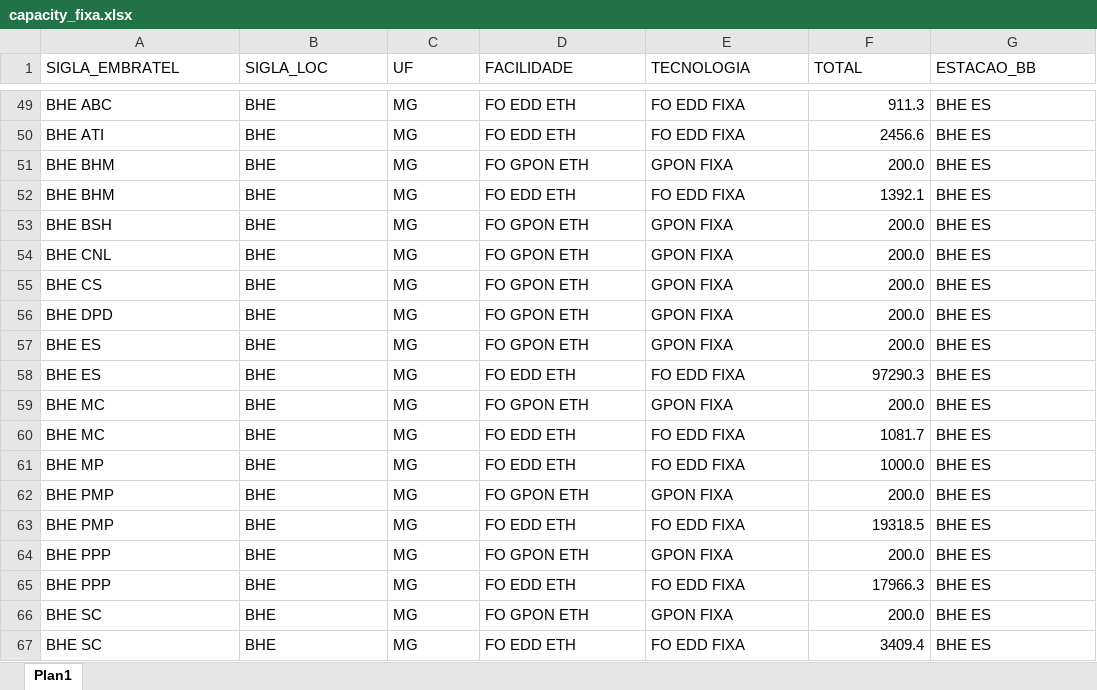
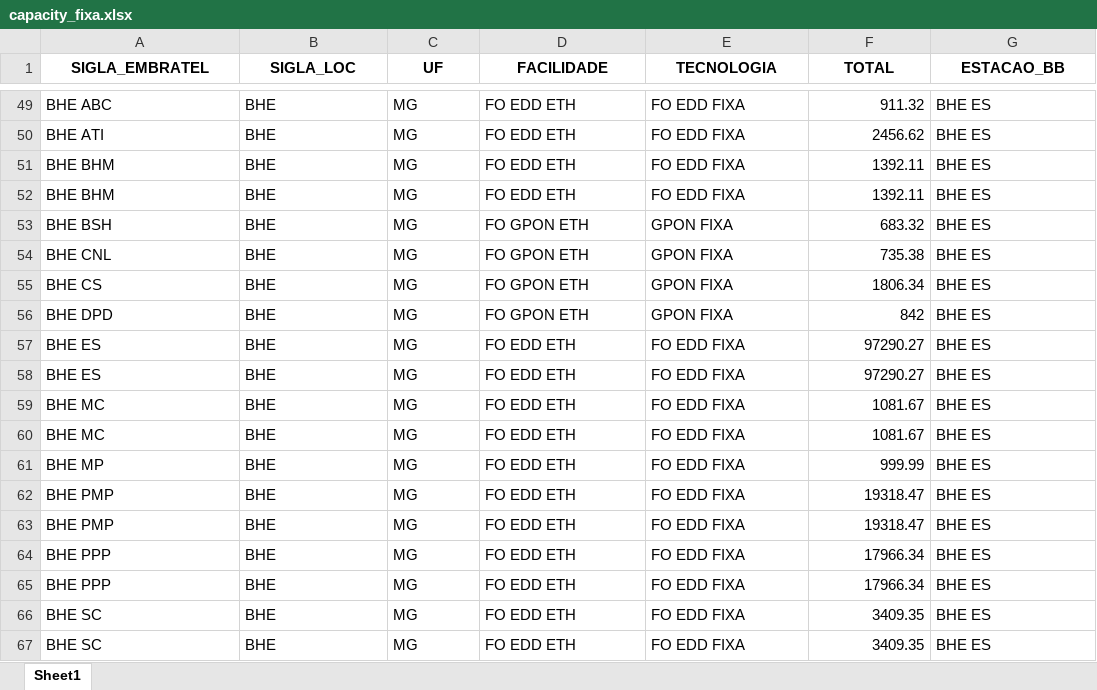
Before and after one commit to ImFelipeArantes/NEW_NFV, an Excel workbook: arquivos/capacity_fixa.xlsx, sheet Sheet1, drawn as a sheet; only a part is shown, gaps mark what is left out; values as stored, in another font and other column widths than the file's, no borders; the diff covers the shown part only; the diff names each change by its address in the sheet, - before the commit and + after, or states it on an @@ line.

```diff
--- a/arquivos/capacity_fixa.xlsx (sheet Sheet1)
+++ b/arquivos/capacity_fixa.xlsx (sheet Sheet1)
-sheet tab: Plan1
+sheet tab: Sheet1
@@ A1:G1 bold: off → on, alignment: left → center @@
-F49 (TOTAL): 911.3
+F49 (TOTAL): 911.32
-F50 (TOTAL): 2456.6
+F50 (TOTAL): 2456.62
-D51 (FACILIDADE): FO GPON ETH
+D51 (FACILIDADE): FO EDD ETH
-E51 (TECNOLOGIA): GPON FIXA
+E51 (TECNOLOGIA): FO EDD FIXA
-F51 (TOTAL): 200.0
+F51 (TOTAL): 1392.11
-F52 (TOTAL): 1392.1
+F52 (TOTAL): 1392.11
-F53 (TOTAL): 200.0
+F53 (TOTAL): 683.32
-F54 (TOTAL): 200.0
+F54 (TOTAL): 735.38
-F55 (TOTAL): 200.0
+F55 (TOTAL): 1806.34
-F56 (TOTAL): 200.0
+F56 (TOTAL): 842
-D57 (FACILIDADE): FO GPON ETH
+D57 (FACILIDADE): FO EDD ETH
-E57 (TECNOLOGIA): GPON FIXA
+E57 (TECNOLOGIA): FO EDD FIXA
-F57 (TOTAL): 200.0
+F57 (TOTAL): 97290.27
-F58 (TOTAL): 97290.3
+F58 (TOTAL): 97290.27
-D59 (FACILIDADE): FO GPON ETH
+D59 (FACILIDADE): FO EDD ETH
-E59 (TECNOLOGIA): GPON FIXA
+E59 (TECNOLOGIA): FO EDD FIXA
-F59 (TOTAL): 200.0
+F59 (TOTAL): 1081.67
-F60 (TOTAL): 1081.7
+F60 (TOTAL): 1081.67
-F61 (TOTAL): 1000.0
+F61 (TOTAL): 999.99
-D62 (FACILIDADE): FO GPON ETH
+D62 (FACILIDADE): FO EDD ETH
-E62 (TECNOLOGIA): GPON FIXA
+E62 (TECNOLOGIA): FO EDD FIXA
-F62 (TOTAL): 200.0
+F62 (TOTAL): 19318.47
-F63 (TOTAL): 19318.5
+F63 (TOTAL): 19318.47
-D64 (FACILIDADE): FO GPON ETH
+D64 (FACILIDADE): FO EDD ETH
-E64 (TECNOLOGIA): GPON FIXA
+E64 (TECNOLOGIA): FO EDD FIXA
-F64 (TOTAL): 200.0
+F64 (TOTAL): 17966.34
-F65 (TOTAL): 17966.3
+F65 (TOTAL): 17966.34
-D66 (FACILIDADE): FO GPON ETH
+D66 (FACILIDADE): FO EDD ETH
-E66 (TECNOLOGIA): GPON FIXA
+E66 (TECNOLOGIA): FO EDD FIXA
-F66 (TOTAL): 200.0
+F66 (TOTAL): 3409.35
-F67 (TOTAL): 3409.4
+F67 (TOTAL): 3409.35
```
Also changed, not shown: other rows of this sheet, NUVENS_BANDA.xlsx, arquivos/custos_nfv.xlsx, 2 other files.
